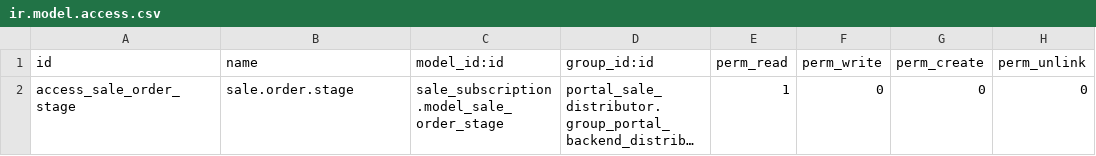
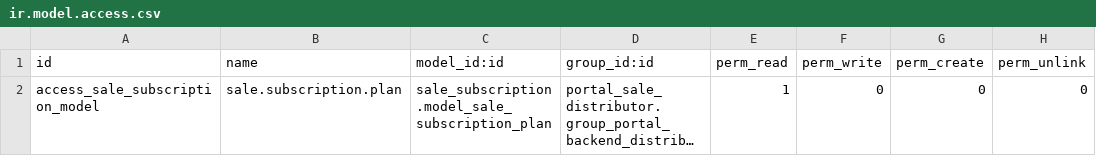
Before and after one commit to ingadhoc/sale, a CSV file: portal_sale_distributor_subscription/security/ir.model.access.csv, drawn as a sheet; long unchanged cells end in …; the diff names each change by its address in the sheet, - before the commit and + after, or states it on an @@ line.

Commit message:
[MIG] portal_sale_distributor_subscription: Migration to 17.0

```diff
--- a/portal_sale_distributor_subscription/security/ir.model.access.csv
+++ b/portal_sale_distributor_subscription/security/ir.model.access.csv
-A2 (id): access_sale_order_stage
+A2 (id): access_sale_subscription_model
-B2 (name): sale.order.stage
+B2 (name): sale.subscription.plan
-C2 (model_id:id): sale_subscription.model_sale_order_stage
+C2 (model_id:id): sale_subscription.model_sale_subscription_plan
```
Also changed, not shown: 1 other file.
